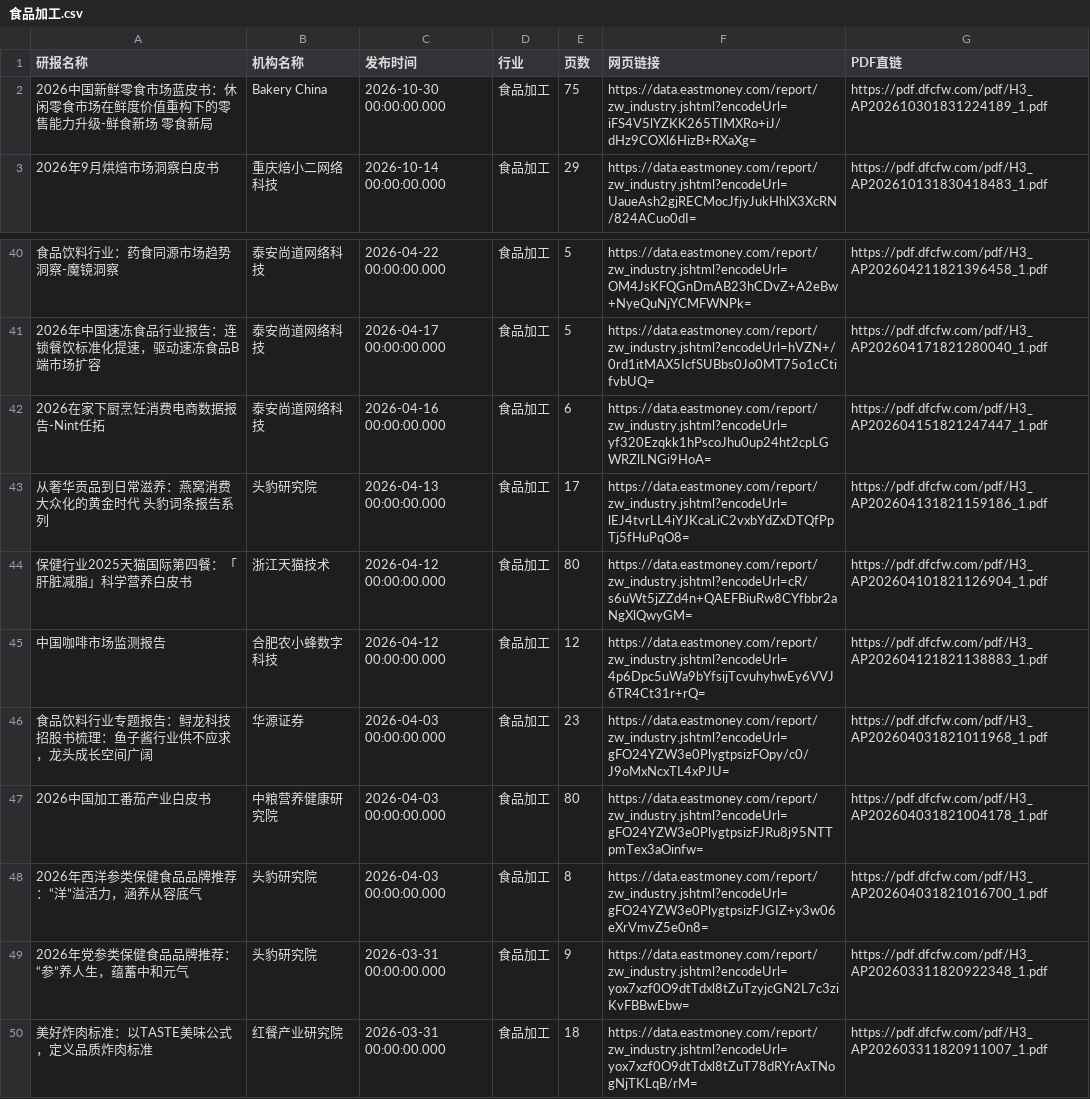
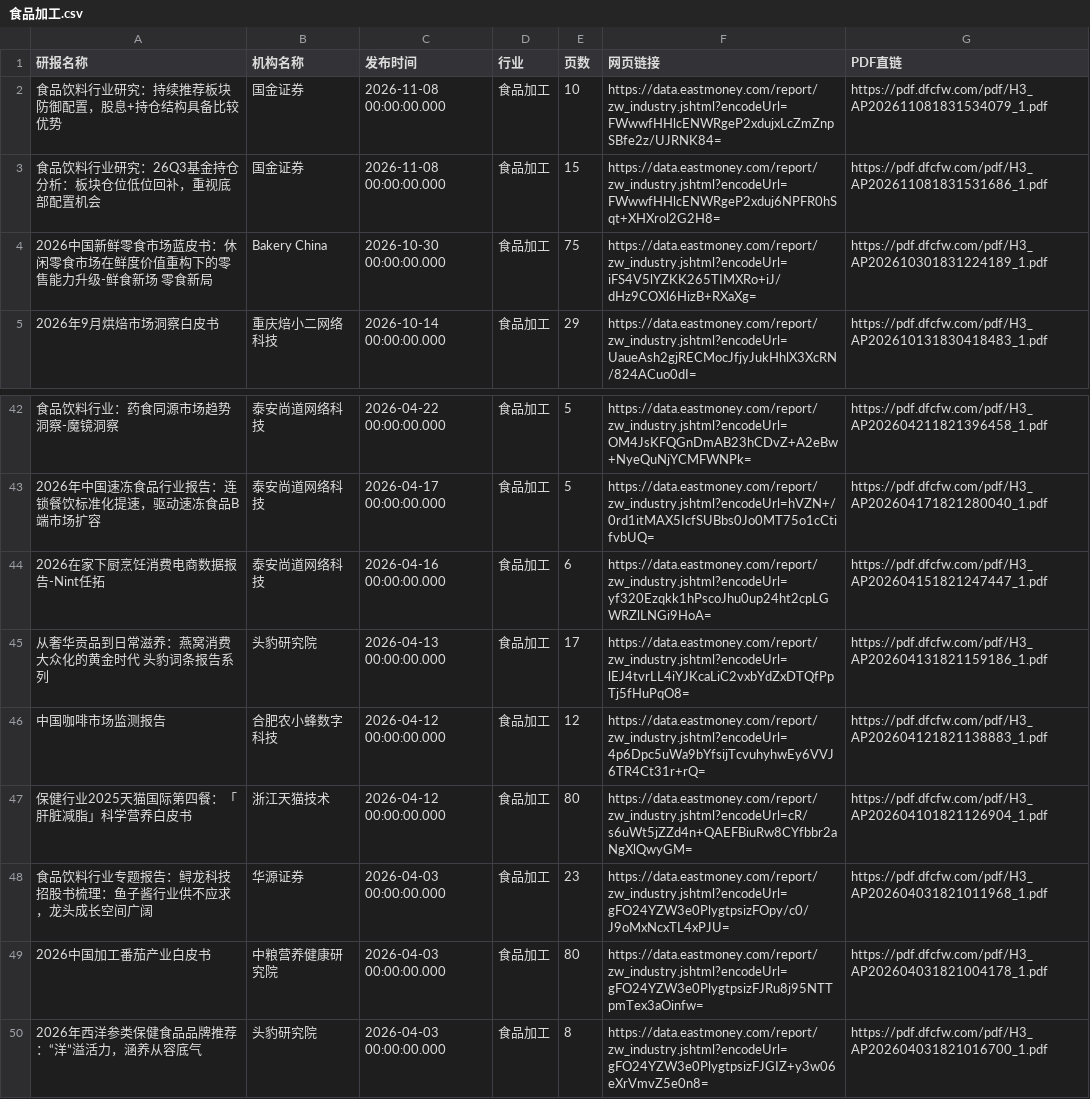
Before and after one commit to 19138999001tf-tech/report, a CSV file: eastmoney/食品加工.csv, drawn as a sheet; only a part is shown, gaps mark what is left out; the shorter side is filled out with more unchanged rows.

```diff
--- a/eastmoney/食品加工.csv
+++ b/eastmoney/食品加工.csv
@@ -1,2 +1,4 @@
 研报名称,机构名称,发布时间,行业,页数,网页链接,PDF直链
+食品饮料行业研究：持续推荐板块防御配置，股息+持仓结构具备比较优势,国金证券,2026-11-08 00:00:00.000,食品加工,10,https://data.eastmoney.com/report/zw_industry.jshtml?encodeUrl=FWwwfHHlcENWRgeP2xdujxLcZmZnpSBfe2z/UJRNK84=,https://pdf.dfcfw.com/pdf/H3_AP202611081831534079_1.pdf
+食品饮料行业研究：26Q3基金持仓分析：板块仓位低位回补，重视底部配置机会,国金证券,2026-11-08 00:00:00.000,食品加工,15,https://data.eastmoney.com/report/zw_industry.jshtml?encodeUrl=FWwwfHHlcENWRgeP2xduj6NPFR0hSqt+XHXrol2G2H8=,https://pdf.dfcfw.com/pdf/H3_AP202611081831531686_1.pdf
 2026中国新鲜零食市场蓝皮书：休闲零食市场在鲜度价值重构下的零售能力升级-鲜食新场 零食新局,Bakery China,2026-10-30 00:00:00.000,食品加工,75,https://data.eastmoney.com/report/zw_industry.jshtml?encodeUrl=iFS4V5lYZKK265TIMXRo+iJ/dHz9COXl6HizB+RXaXg=,https://pdf.dfcfw.com/pdf/H3_AP202610301831224189_1.pdf
@@ -43,4 +45,4 @@
 从奢华贡品到日常滋养：燕窝消费大众化的黄金时代 头豹词条报告系列,头豹研究院,2026-04-13 00:00:00.000,食品加工,17,https://data.eastmoney.com/report/zw_industry.jshtml?encodeUrl=lEJ4tvrLL4iYJKcaLiC2vxbYdZxDTQfPpTj5fHuPqO8=,https://pdf.dfcfw.com/pdf/H3_AP202604131821159186_1.pdf
+中国咖啡市场监测报告,合肥农小蜂数字科技,2026-04-12 00:00:00.000,食品加工,12,https://data.eastmoney.com/report/zw_industry.jshtml?encodeUrl=4p6Dpc5uWa9bYfsijTcvuhyhwEy6VVJ6TR4Ct31r+rQ=,https://pdf.dfcfw.com/pdf/H3_AP202604121821138883_1.pdf
 保健行业2025天猫国际第四餐：「肝脏减脂」科学营养白皮书,浙江天猫技术,2026-04-12 00:00:00.000,食品加工,80,https://data.eastmoney.com/report/zw_industry.jshtml?encodeUrl=cR/s6uWt5jZZd4n+QAEFBiuRw8CYfbbr2aNgXlQwyGM=,https://pdf.dfcfw.com/pdf/H3_AP202604101821126904_1.pdf
-中国咖啡市场监测报告,合肥农小蜂数字科技,2026-04-12 00:00:00.000,食品加工,12,https://data.eastmoney.com/report/zw_industry.jshtml?encodeUrl=4p6Dpc5uWa9bYfsijTcvuhyhwEy6VVJ6TR4Ct31r+rQ=,https://pdf.dfcfw.com/pdf/H3_AP202604121821138883_1.pdf
 食品饮料行业专题报告：鲟龙科技招股书梳理：鱼子酱行业供不应求，龙头成长空间广阔,华源证券,2026-04-03 00:00:00.000,食品加工,23,https://data.eastmoney.com/report/zw_industry.jshtml?encodeUrl=gFO24YZW3e0PlygtpsizFOpy/c0/J9oMxNcxTL4xPJU=,https://pdf.dfcfw.com/pdf/H3_AP202604031821011968_1.pdf
```
Also changed, not shown: eastmoney/一般零售.csv, eastmoney/养殖业.csv, 40 other files.
